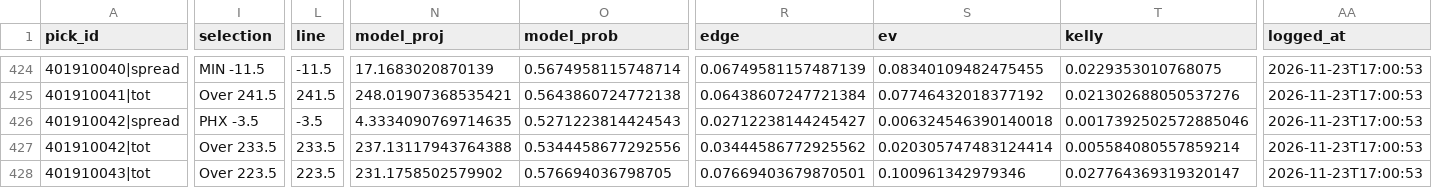
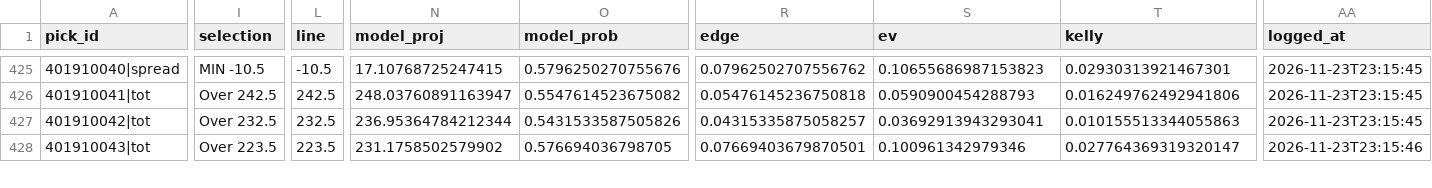
Before and after one commit to quintonmwilson/nba-model, a CSV file: model/picks.csv, drawn as a sheet; only a part is shown, gaps mark what is left out; removed rows and columns are numbered as before the commit, all else as after; rows hold the shown columns only; the diff covers the shown part only; the diff names each change by its address in the sheet, - before the commit and + after, or states it on an @@ line.

```diff
--- a/model/picks.csv
+++ b/model/picks.csv
-I425 (selection): MIN -11.5
+I425 (selection): MIN -10.5
-L425 (line): -11.5
+L425 (line): -10.5
-N425 (model_proj): 17.1683020870139
+N425 (model_proj): 17.10768725247415
-O425 (model_prob): 0.5674958115748714
+O425 (model_prob): 0.5796250270755676
-R425 (edge): 0.06749581157487139
+R425 (edge): 0.07962502707556762
-S425 (ev): 0.08340109482475455
+S425 (ev): 0.10655686987153823
-T425 (kelly): 0.0229353010768075
+T425 (kelly): 0.02930313921467301
-AA425:AA426 (logged_at): 2026-11-23T17:00:53
+AA425:AA426 (logged_at): 2026-11-23T23:15:45
-I426 (selection): Over 241.5
+I426 (selection): Over 242.5
-L426 (line): 241.5
+L426 (line): 242.5
-N426 (model_proj): 248.01907368535421
+N426 (model_proj): 248.03760891163947
-O426 (model_prob): 0.5643860724772138
+O426 (model_prob): 0.5547614523675082
-R426 (edge): 0.06438607247721384
+R426 (edge): 0.05476145236750818
-S426 (ev): 0.07746432018377192
+S426 (ev): 0.0590900454288793
-T426 (kelly): 0.021302688050537276
+T426 (kelly): 0.016249762492941806
-row 426: 401910042|spread | PHX -3.5 | -3.5 | 4.3334090769714635 | 0.5271223814424543 | 0.02712238144245427 | 0.006324546390140018 | 0.0017392502572885046 | 2026-11-23T17:00:53
-I427 (selection): Over 233.5
+I427 (selection): Over 232.5
-L427 (line): 233.5
+L427 (line): 232.5
-N427 (model_proj): 237.13117943764388
+N427 (model_proj): 236.95364784212344
-O427 (model_prob): 0.5344458677292556
+O427 (model_prob): 0.5431533587505826
-R427 (edge): 0.03444586772925562
+R427 (edge): 0.04315335875058257
-S427 (ev): 0.020305747483124414
+S427 (ev): 0.03692913943293041
-T427 (kelly): 0.005584080557859214
+T427 (kelly): 0.010155513344055863
-AA427 (logged_at): 2026-11-23T17:00:53
+AA427 (logged_at): 2026-11-23T23:15:45
-AA428 (logged_at): 2026-11-23T17:00:53
+AA428 (logged_at): 2026-11-23T23:15:46
```
Also changed, not shown: 1 added row, 1 removed row and 87 edited cells elsewhere in this file, model/prediction_log.csv, 5 other files.
